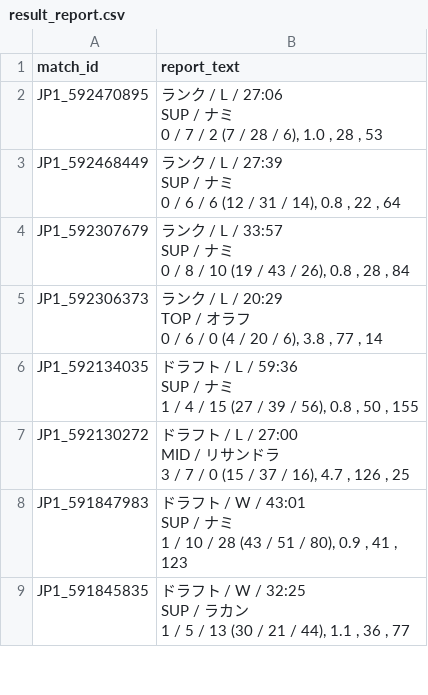
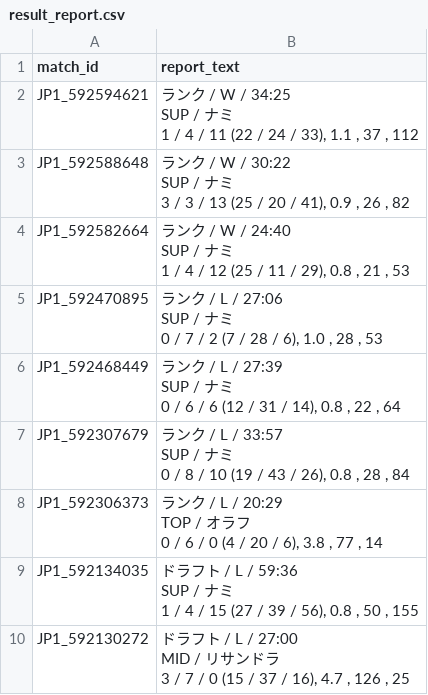
Before and after one commit to kenchi1209-hub/LoL-SUP-Tracker, a CSV file: data/csv/result_report.csv, drawn as a sheet; only a part is shown; the shorter side is filled out with more unchanged rows; ↵ is a line break in a cell; the diff names each change by its address in the sheet, - before the commit and + after, or states it on an @@ line.

```diff
--- a/data/csv/result_report.csv
+++ b/data/csv/result_report.csv
+row 2: JP1_592594621 | ランク / W / 34:25 ↵ SUP / ナミ ↵ 1 / 4 / 11 (22 / 24 / 33), 1.1 , 37 , 112
+row 3: JP1_592588648 | ランク / W / 30:22 ↵ SUP / ナミ ↵ 3 / 3 / 13 (25 / 20 / 41), 0.9 , 26 , 82
+row 4: JP1_592582664 | ランク / W / 24:40 ↵ SUP / ナミ ↵ 1 / 4 / 12 (25 / 11 / 29), 0.8 , 21 , 53
```
Also changed, not shown: data/csv/monthly/2026-07_my_matches.csv, data/csv/monthly/2026-07_participants.csv, 8 other files.
